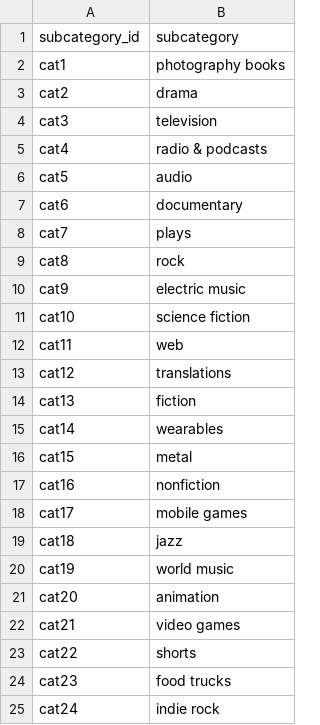
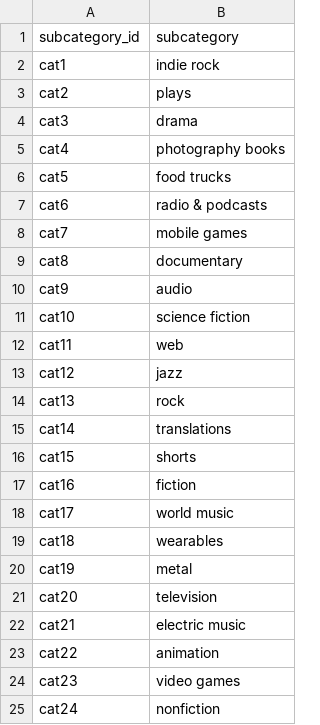
Before and after one commit to Shoggato/CrowdCraft, a CSV file: Resources/subcategory.csv, drawn as a sheet.

```diff
--- a/Resources/subcategory.csv
+++ b/Resources/subcategory.csv
@@ -1,25 +1,25 @@
 subcategory_id,subcategory
-cat1,photography books
-cat2,drama
-cat3,television
-cat4,radio & podcasts
-cat5,audio
-cat6,documentary
-cat7,plays
-cat8,rock
-cat9,electric music
+cat1,indie rock
+cat2,plays
+cat3,drama
+cat4,photography books
+cat5,food trucks
+cat6,radio & podcasts
+cat7,mobile games
+cat8,documentary
+cat9,audio
 cat10,science fiction
 cat11,web
-cat12,translations
-cat13,fiction
-cat14,wearables
-cat15,metal
-cat16,nonfiction
-cat17,mobile games
-cat18,jazz
-cat19,world music
-cat20,animation
-cat21,video games
-cat22,shorts
-cat23,food trucks
-cat24,indie rock
+cat12,jazz
+cat13,rock
+cat14,translations
+cat15,shorts
+cat16,fiction
+cat17,world music
+cat18,wearables
+cat19,metal
+cat20,television
+cat21,electric music
+cat22,animation
+cat23,video games
+cat24,nonfiction
```
Also changed, not shown: Resources/campaign.csv, 4 other files.
